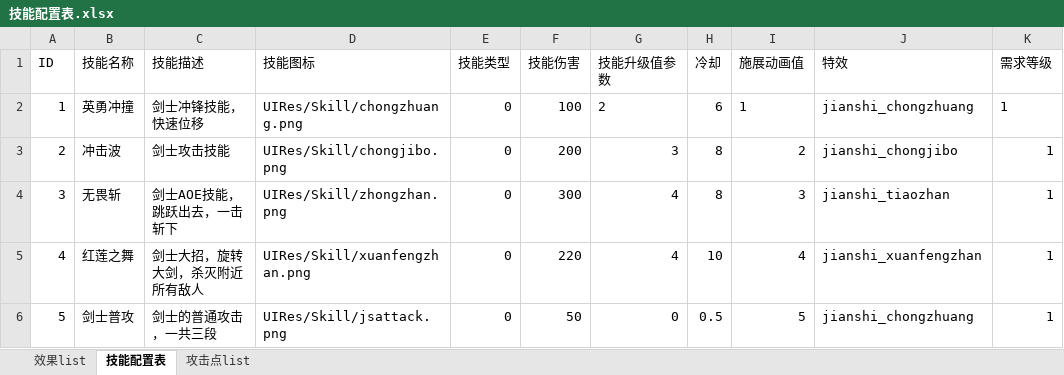
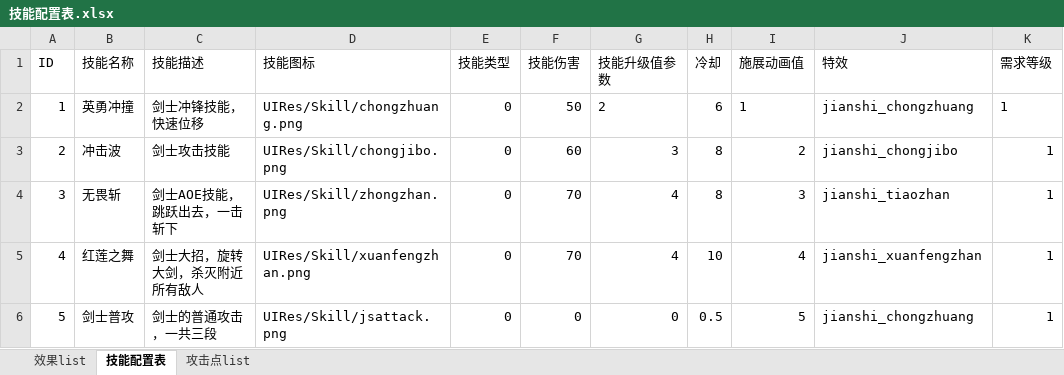
Before and after one commit to 15838073269/TitanSiege, an Excel workbook: TitanSiege/Data/Excel/技能配置表.xlsx, sheet 技能配置表, drawn as a sheet; values as stored, in another font and other column widths than the file's, no borders; the diff names each change by its address in the sheet, - before the commit and + after, or states it on an @@ line.

```diff
--- a/TitanSiege/Data/Excel/技能配置表.xlsx (sheet 技能配置表)
+++ b/TitanSiege/Data/Excel/技能配置表.xlsx (sheet 技能配置表)
-F2 (技能伤害): 100
+F2 (技能伤害): 50
-F3 (技能伤害): 200
+F3 (技能伤害): 60
-F4 (技能伤害): 300
+F4 (技能伤害): 70
-F5 (技能伤害): 220
+F5 (技能伤害): 70
-F6 (技能伤害): 50
+F6 (技能伤害): 0
```
Also changed, not shown: 15 other files.
